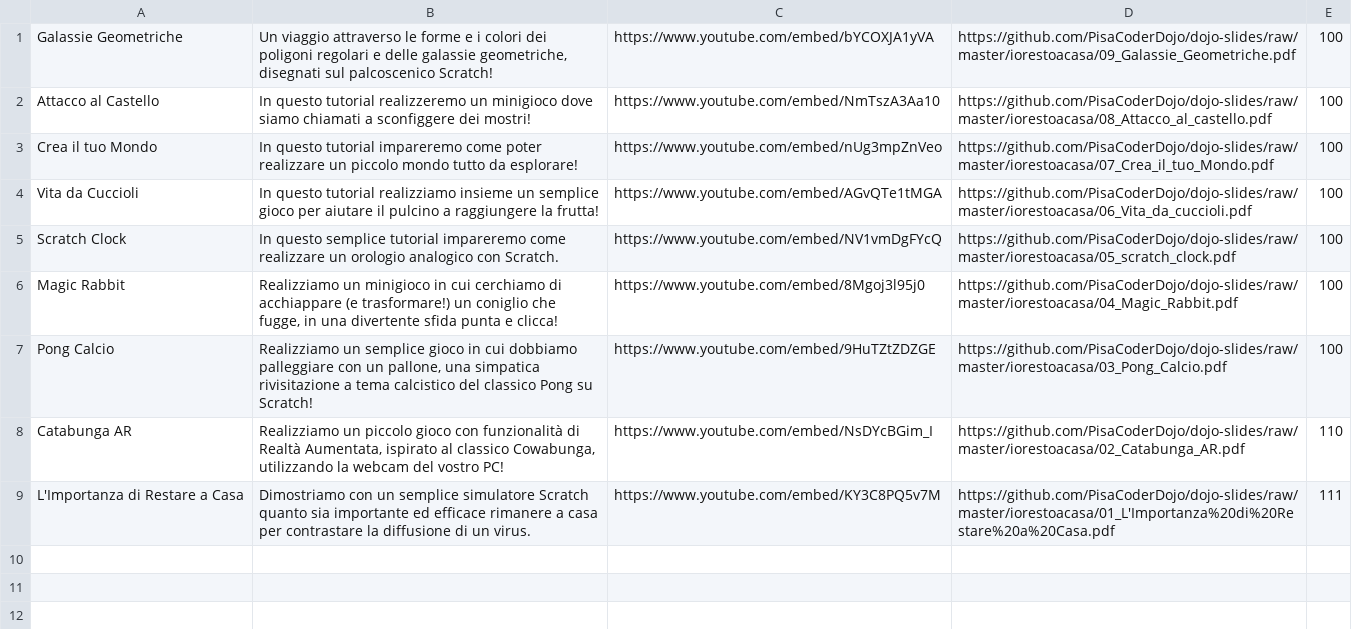
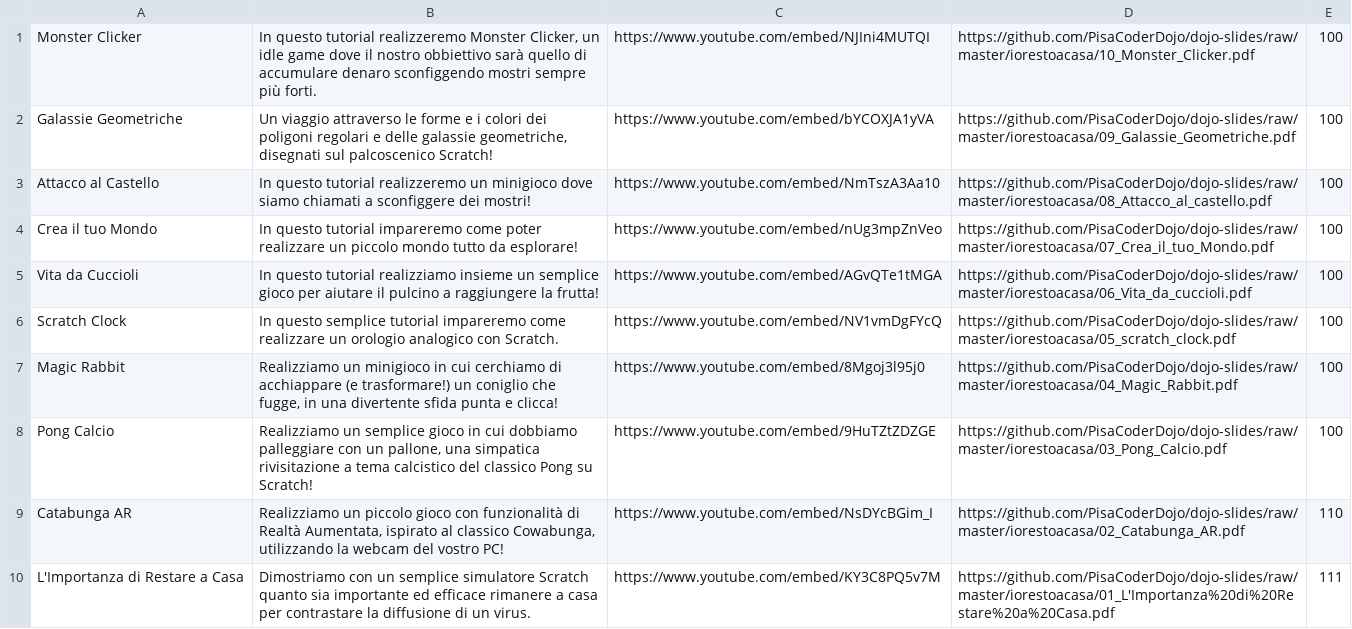
Before and after one commit to PisaCoderDojo/iorestoacasa, a CSV file: generatore/data.csv, drawn as a sheet; the diff names each change by its address in the sheet, - before the commit and + after, or states it on an @@ line.

Commit message:
premiere monster clicker

```diff
--- a/generatore/data.csv
+++ b/generatore/data.csv
+row 1: Monster Clicker | In questo tutorial realizzeremo Monster Clicker, un idle game dove il nostro obbiettivo sarà quello di accumulare denaro sconfiggendo mostri sempre più forti. | https://www.youtube.com/embed/NJIni4MUTQI | https://github.com/PisaCoderDojo/dojo-slides/raw/master/iorestoacasa/10_Monster_Clicker.pdf | 100
```
Also changed, not shown: 1 other file.
